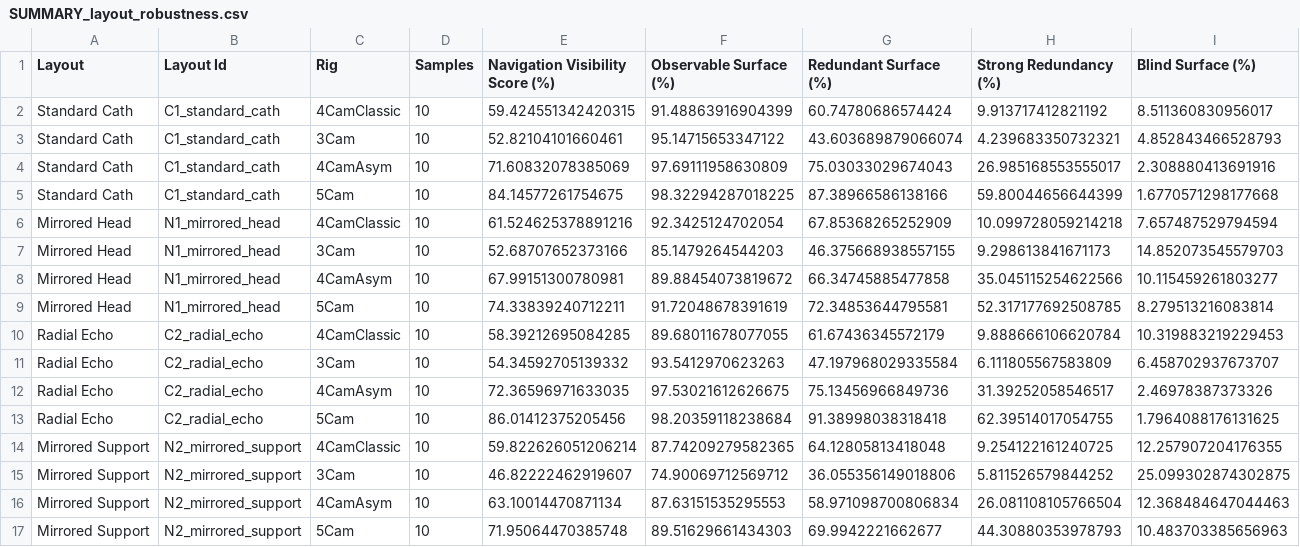
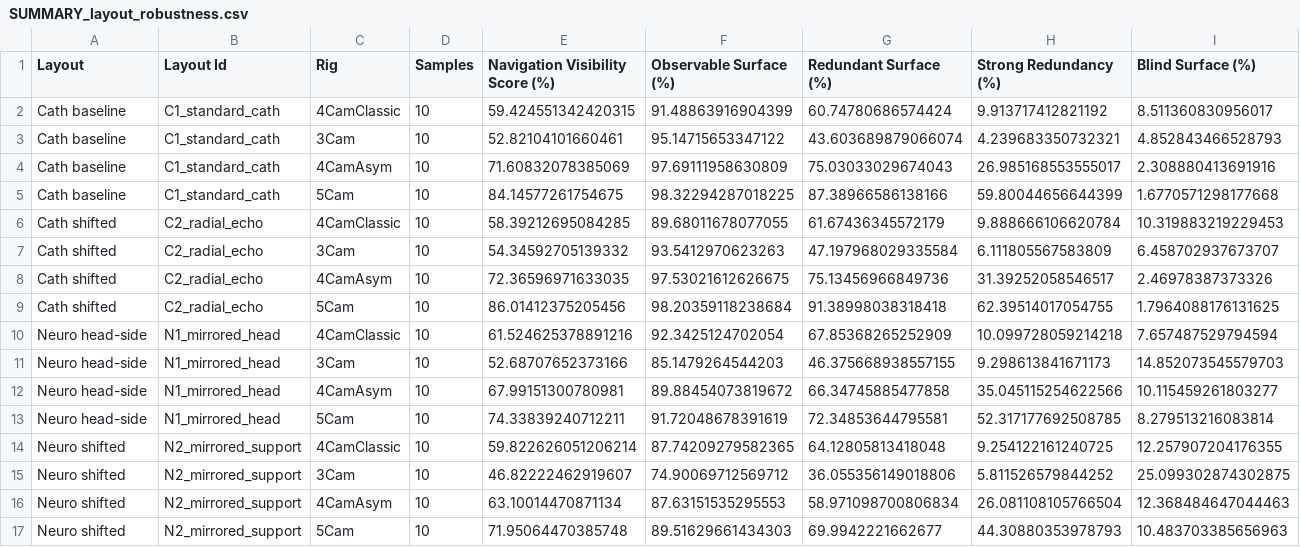
Before and after one commit to andrei-ignat-AI/Environmental_Awareness_Pipeline, a CSV file: metrics/values/SUMMARY_layout_robustness.csv, drawn as a sheet.

Commit message:
Update layout robustness labels

```diff
--- a/metrics/values/SUMMARY_layout_robustness.csv
+++ b/metrics/values/SUMMARY_layout_robustness.csv
@@ -1,17 +1,17 @@
 Layout,Layout Id,Rig,Samples,Navigation Visibility Score (%),Observable Surface (%),Redundant Surface (%),Strong Redundancy (%),Blind Surface (%)
-Standard Cath,C1_standard_cath,4CamClassic,10,59.424551342420315,91.48863916904399,60.74780686574424,9.913717412821192,8.511360830956017
-Standard Cath,C1_standard_cath,3Cam,10,52.82104101660461,95.14715653347122,43.603689879066074,4.239683350732321,4.852843466528793
-Standard Cath,C1_standard_cath,4CamAsym,10,71.60832078385069,97.69111958630809,75.03033029674043,26.985168553555017,2.308880413691916
-Standard Cath,C1_standard_cath,5Cam,10,84.14577261754675,98.32294287018225,87.38966586138166,59.80044656644399,1.6770571298177668
-Mirrored Head,N1_mirrored_head,4CamClassic,10,61.524625378891216,92.3425124702054,67.85368265252909,10.099728059214218,7.657487529794594
-Mirrored Head,N1_mirrored_head,3Cam,10,52.68707652373166,85.1479264544203,46.375668938557155,9.298613841671173,14.852073545579703
-Mirrored Head,N1_mirrored_head,4CamAsym,10,67.99151300780981,89.88454073819672,66.34745885477858,35.045115254622566,10.115459261803277
-Mirrored Head,N1_mirrored_head,5Cam,10,74.33839240712211,91.72048678391619,72.34853644795581,52.317177692508785,8.279513216083814
-Radial Echo,C2_radial_echo,4CamClassic,10,58.39212695084285,89.68011678077055,61.67436345572179,9.888666106620784,10.319883219229453
-Radial Echo,C2_radial_echo,3Cam,10,54.34592705139332,93.5412970623263,47.197968029335584,6.111805567583809,6.458702937673707
-Radial Echo,C2_radial_echo,4CamAsym,10,72.36596971633035,97.53021612626675,75.13456966849736,31.39252058546517,2.46978387373326
-Radial Echo,C2_radial_echo,5Cam,10,86.01412375205456,98.20359118238684,91.38998038318418,62.39514017054755,1.7964088176131625
-Mirrored Support,N2_mirrored_support,4CamClassic,10,59.822626051206214,87.74209279582365,64.12805813418048,9.254122161240725,12.257907204176355
-Mirrored Support,N2_mirrored_support,3Cam,10,46.82222462919607,74.90069712569712,36.055356149018806,5.811526579844252,25.099302874302875
-Mirrored Support,N2_mirrored_support,4CamAsym,10,63.10014470871134,87.63151535295553,58.971098700806834,26.081108105766504,12.368484647044463
-Mirrored Support,N2_mirrored_support,5Cam,10,71.95064470385748,89.51629661434303,69.9942221662677,44.30880353978793,10.483703385656963
+Cath baseline,C1_standard_cath,4CamClassic,10,59.424551342420315,91.48863916904399,60.74780686574424,9.913717412821192,8.511360830956017
+Cath baseline,C1_standard_cath,3Cam,10,52.82104101660461,95.14715653347122,43.603689879066074,4.239683350732321,4.852843466528793
+Cath baseline,C1_standard_cath,4CamAsym,10,71.60832078385069,97.69111958630809,75.03033029674043,26.985168553555017,2.308880413691916
+Cath baseline,C1_standard_cath,5Cam,10,84.14577261754675,98.32294287018225,87.38966586138166,59.80044656644399,1.6770571298177668
+Cath shifted,C2_radial_echo,4CamClassic,10,58.39212695084285,89.68011678077055,61.67436345572179,9.888666106620784,10.319883219229453
+Cath shifted,C2_radial_echo,3Cam,10,54.34592705139332,93.5412970623263,47.197968029335584,6.111805567583809,6.458702937673707
+Cath shifted,C2_radial_echo,4CamAsym,10,72.36596971633035,97.53021612626675,75.13456966849736,31.39252058546517,2.46978387373326
+Cath shifted,C2_radial_echo,5Cam,10,86.01412375205456,98.20359118238684,91.38998038318418,62.39514017054755,1.7964088176131625
+Neuro head-side,N1_mirrored_head,4CamClassic,10,61.524625378891216,92.3425124702054,67.85368265252909,10.099728059214218,7.657487529794594
+Neuro head-side,N1_mirrored_head,3Cam,10,52.68707652373166,85.1479264544203,46.375668938557155,9.298613841671173,14.852073545579703
+Neuro head-side,N1_mirrored_head,4CamAsym,10,67.99151300780981,89.88454073819672,66.34745885477858,35.045115254622566,10.115459261803277
+Neuro head-side,N1_mirrored_head,5Cam,10,74.33839240712211,91.72048678391619,72.34853644795581,52.317177692508785,8.279513216083814
+Neuro shifted,N2_mirrored_support,4CamClassic,10,59.822626051206214,87.74209279582365,64.12805813418048,9.254122161240725,12.257907204176355
+Neuro shifted,N2_mirrored_support,3Cam,10,46.82222462919607,74.90069712569712,36.055356149018806,5.811526579844252,25.099302874302875
+Neuro shifted,N2_mirrored_support,4CamAsym,10,63.10014470871134,87.63151535295553,58.971098700806834,26.081108105766504,12.368484647044463
+Neuro shifted,N2_mirrored_support,5Cam,10,71.95064470385748,89.51629661434303,69.9942221662677,44.30880353978793,10.483703385656963
```
Also changed, not shown: 4 other files.
